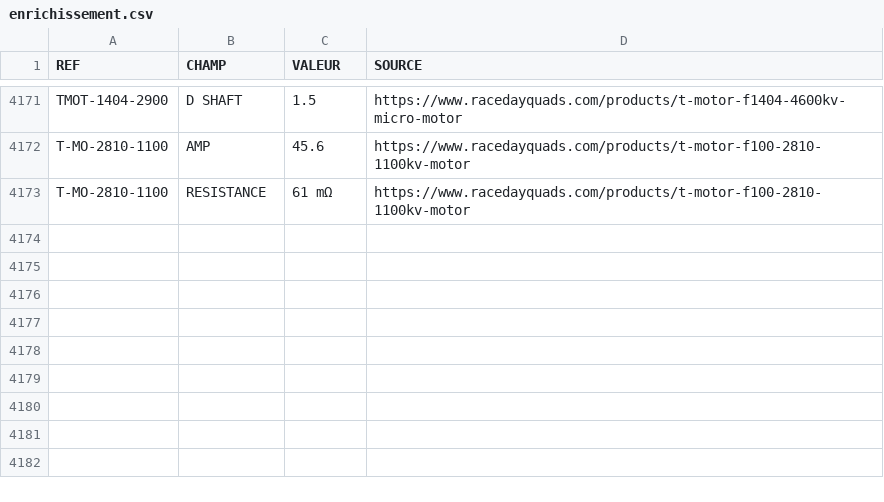
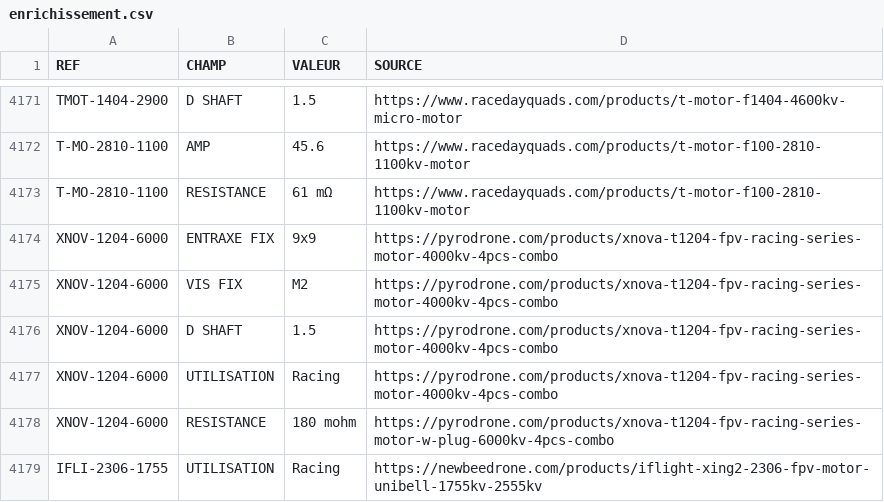
Before and after one commit to TakDai/Multi-Motors, a CSV file: catalogue/enrichissement.csv, drawn as a sheet; only a part is shown, gaps mark what is left out.

```diff
--- a/catalogue/enrichissement.csv
+++ b/catalogue/enrichissement.csv
@@ -4173 +4173,7 @@ T-MO-2810-1100,AMP,45.6,https://www.racedayquads.com/products/t-motor-f100-2810-
 T-MO-2810-1100,RESISTANCE,61 mΩ,https://www.racedayquads.com/products/t-motor-f100-2810-1100kv-motor
+XNOV-1204-6000,ENTRAXE FIX,9x9,https://pyrodrone.com/products/xnova-t1204-fpv-racing-series-motor-4000kv-4pcs-combo
+XNOV-1204-6000,VIS FIX,M2,https://pyrodrone.com/products/xnova-t1204-fpv-racing-series-motor-4000kv-4pcs-combo
+XNOV-1204-6000,D SHAFT,1.5,https://pyrodrone.com/products/xnova-t1204-fpv-racing-series-motor-4000kv-4pcs-combo
+XNOV-1204-6000,UTILISATION,Racing,https://pyrodrone.com/products/xnova-t1204-fpv-racing-series-motor-4000kv-4pcs-combo
+XNOV-1204-6000,RESISTANCE,180 mohm,https://pyrodrone.com/products/xnova-t1204-fpv-racing-series-motor-w-plug-6000kv-4pcs-combo
+IFLI-2306-1755,UTILISATION,Racing,https://newbeedrone.com/products/iflight-xing2-2306-fpv-motor-unibell-1755kv-2555kv
```
Also changed, not shown: 15 other files.
